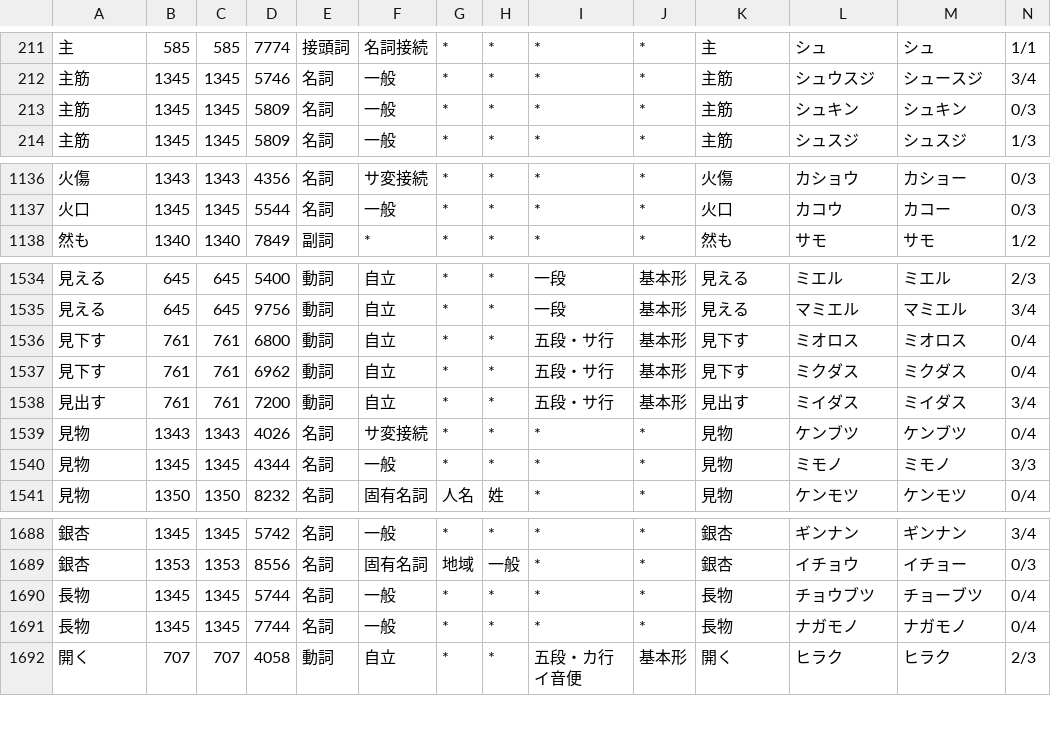
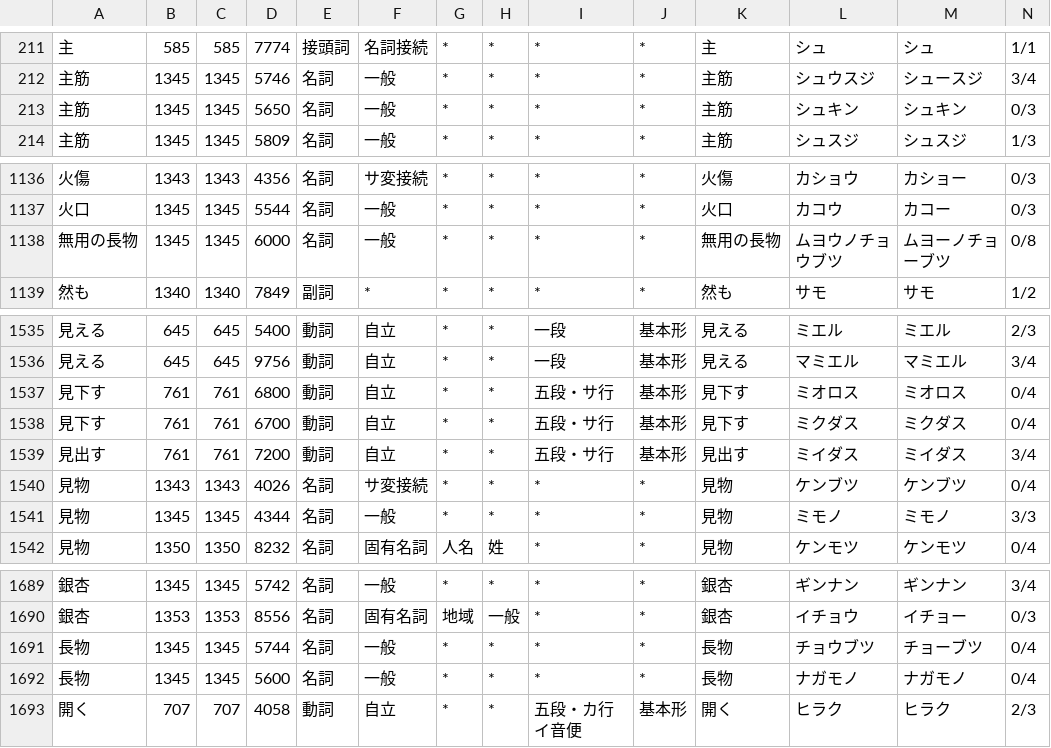
Before and after one commit to tsukumijima/pyopenjtalk-plus, a CSV file: pyopenjtalk/dictionary/heteronyms.csv, drawn as a sheet; only a part is shown, gaps mark what is left out; addresses are those after the commit; rows hold the shown columns only; the diff names each change by its address in the sheet, - before the commit and + after, or states it on an @@ line.

Commit message:
Fix: 同形異音語のうち、最もよく使われる読み方と最も低いコストのエントリが不一致なものを修正など

```diff
--- a/pyopenjtalk/dictionary/heteronyms.csv
+++ b/pyopenjtalk/dictionary/heteronyms.csv
-D213: 5809
+D213: 5650
+row 1138: 無用の長物 | 1345 | 1345 | 6000 | 名詞 | 一般 | * | * | * | * | 無用の長物 | ムヨウノチョウブツ | ムヨーノチョーブツ | 0/8
-D1538: 6962
+D1538: 6700
-D1692: 7744
+D1692: 5600
```
